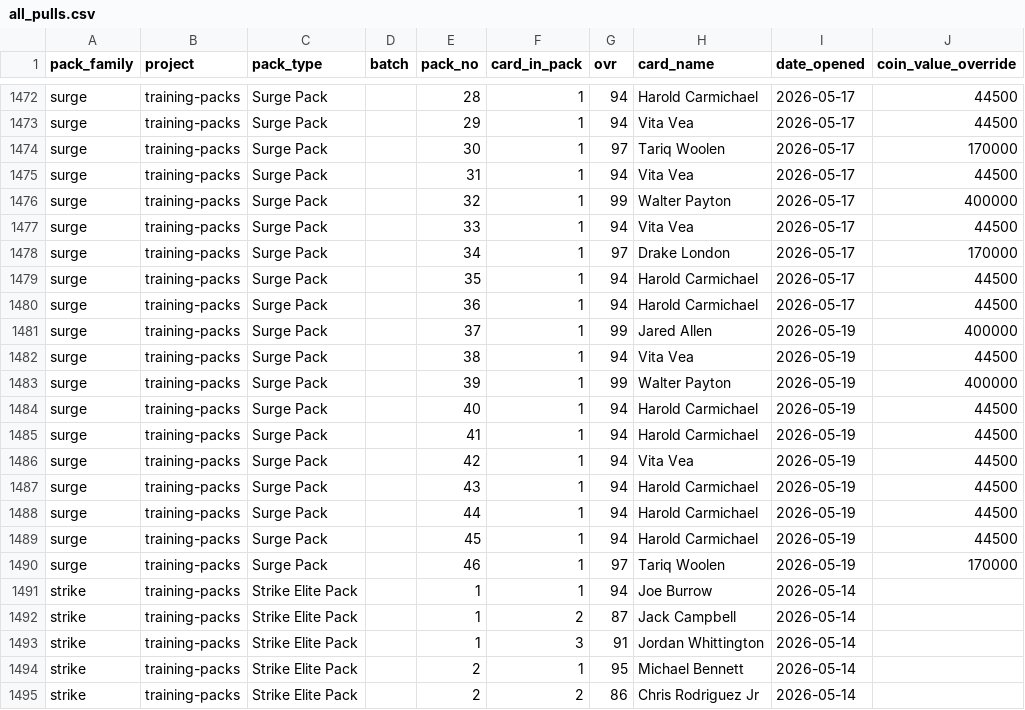
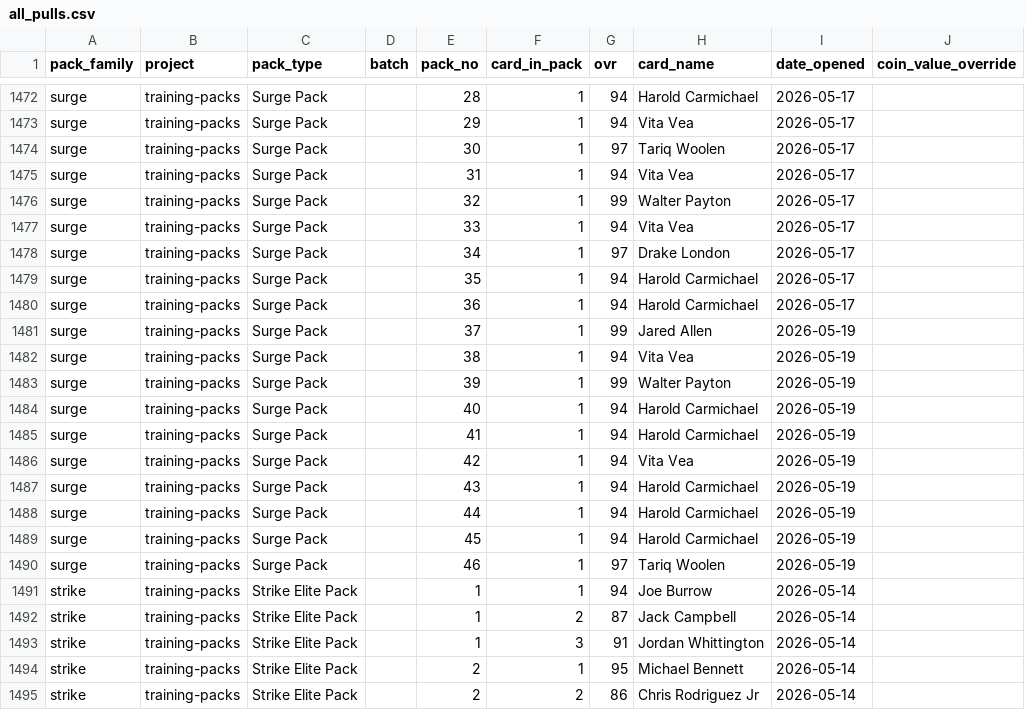
Before and after one commit to mrosale2/mut-pack-reports, a CSV file: data/all_pulls.csv, drawn as a sheet; only a part is shown, gaps mark what is left out; the diff covers the shown part only; the diff names each change by its address in the sheet, - before the commit and + after, or states it on an @@ line.

Commit message:
Surge: per-OVR ladder (94=35K, 97=170K, 99=400K) with overrides for premium cards (Burress 935K, Washington 250K); +2 cards (Lawrence II, Carmichael, both 94)

```diff
--- a/data/all_pulls.csv
+++ b/data/all_pulls.csv
-J1472:J1473 (coin_value_override): 44500
+J1472:J1473 (coin_value_override): (empty)
-J1474 (coin_value_override): 170000
+J1474 (coin_value_override): (empty)
-J1475 (coin_value_override): 44500
+J1475 (coin_value_override): (empty)
-J1476 (coin_value_override): 400000
+J1476 (coin_value_override): (empty)
-J1477 (coin_value_override): 44500
+J1477 (coin_value_override): (empty)
-J1478 (coin_value_override): 170000
+J1478 (coin_value_override): (empty)
-J1479:J1480 (coin_value_override): 44500
+J1479:J1480 (coin_value_override): (empty)
-J1481 (coin_value_override): 400000
+J1481 (coin_value_override): (empty)
-J1482 (coin_value_override): 44500
+J1482 (coin_value_override): (empty)
-J1483 (coin_value_override): 400000
+J1483 (coin_value_override): (empty)
-J1484:J1489 (coin_value_override): 44500
+J1484:J1489 (coin_value_override): (empty)
-J1490 (coin_value_override): 170000
+J1490 (coin_value_override): (empty)
```
Also changed, not shown: 2 added rows and 46 edited cells elsewhere in this file, 1 other file.
